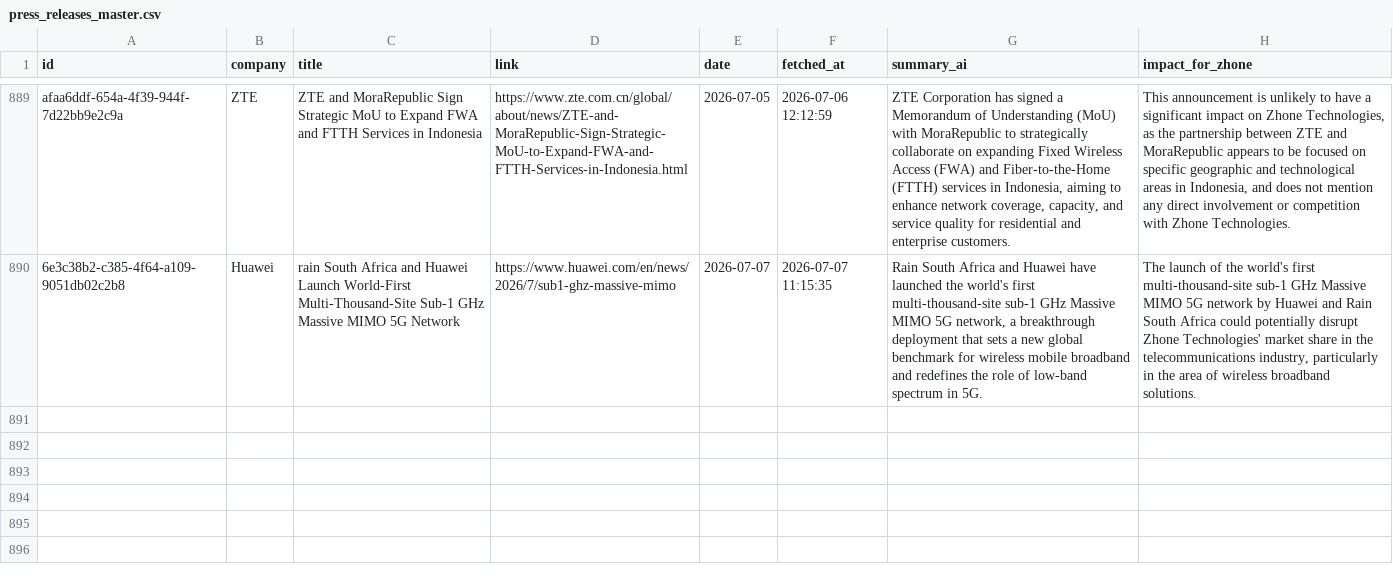
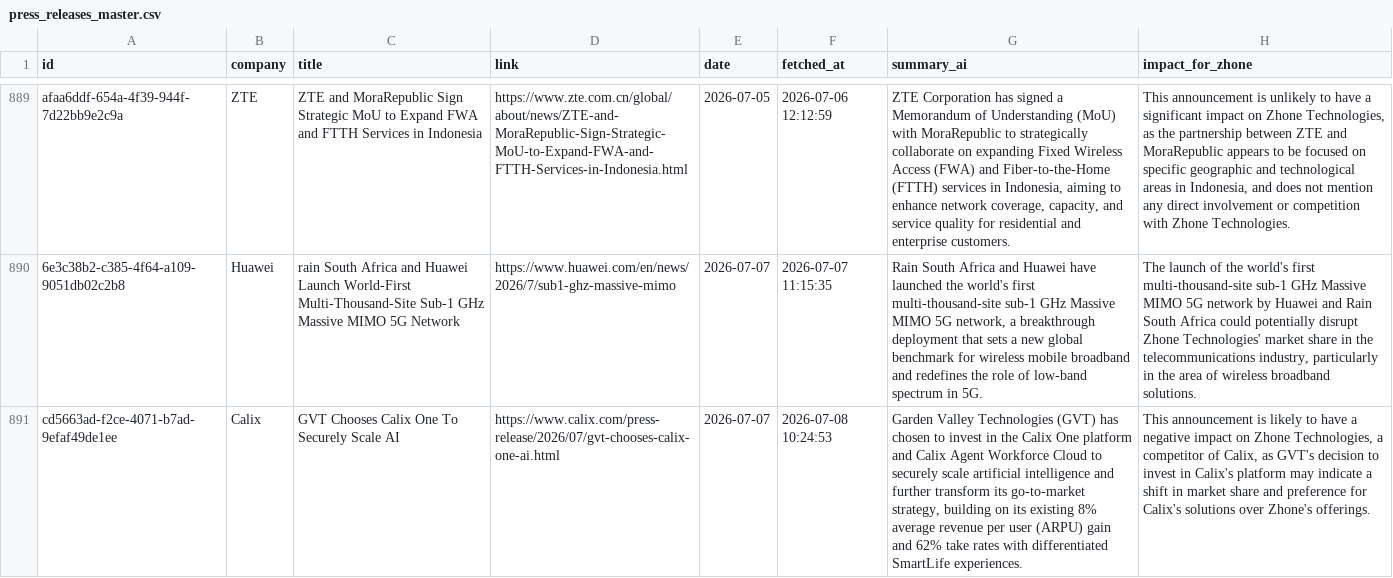
Before and after one commit to flabelle999/presswatch-app, a CSV file: press_releases_master.csv, drawn as a sheet; only a part is shown, gaps mark what is left out; the diff covers the shown part only; the diff names each change by its address in the sheet, - before the commit and + after, or states it on an @@ line.

```diff
--- a/press_releases_master.csv
+++ b/press_releases_master.csv
+row 891: cd5663ad-f2ce-4071-b7ad-9efaf49de1ee | Calix | GVT Chooses Calix One To Securely Scale AI | https://www.calix.com/press-release/2026/07/gvt-chooses-calix-one-ai.html | 2026-07-07 | 2026-07-08 10:24:53 | Garden Valley Technologies (GVT) has chosen to invest in the Calix One platform and Calix Agent Workforce Cloud to securely scale artificial intelligence and further transform its go-to-market strategy, building on its existing 8% average revenue per user (ARPU) gain and 62% take rates with differentiated SmartLife experiences. | This announcement is likely to have a negative impact on Zhone Technologies, a competitor of Calix, as GVT's decision to invest in Calix's platform may indicate a shift in market share and preference for Calix's solutions over Zhone's offerings.
```
Also changed, not shown: 1 added row and 2 edited cells elsewhere in this file.
